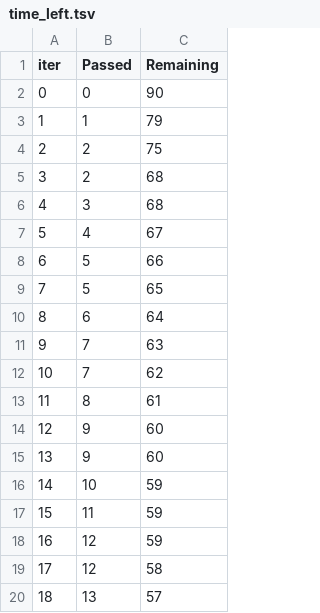
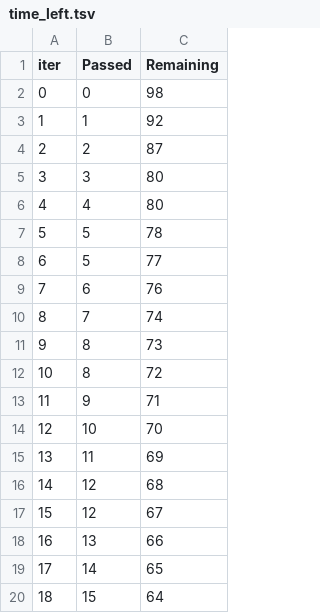
Before and after one commit to iamgopinathbehera/Student-Performance-Indicator, a TSV file: catboost_info/time_left.tsv, drawn as a sheet; only a part is shown; the diff covers the shown part only.

```diff
--- a/catboost_info/time_left.tsv
+++ b/catboost_info/time_left.tsv
@@ -1,20 +1,20 @@
 iter	Passed	Remaining
-0	0	90
-1	1	79
-2	2	75
-3	2	68
-4	3	68
-5	4	67
-6	5	66
-7	5	65
-8	6	64
-9	7	63
-10	7	62
-11	8	61
-12	9	60
-13	9	60
-14	10	59
-15	11	59
-16	12	59
-17	12	58
-18	13	57
+0	0	98
+1	1	92
+2	2	87
+3	3	80
+4	4	80
+5	5	78
+6	5	77
+7	6	76
+8	7	74
+9	8	73
+10	8	72
+11	9	71
+12	10	70
+13	11	69
+14	12	68
+15	12	67
+16	13	66
+17	14	65
+18	15	64
```
Also changed, not shown: 156 edited cells elsewhere in this file, 4 other files.
